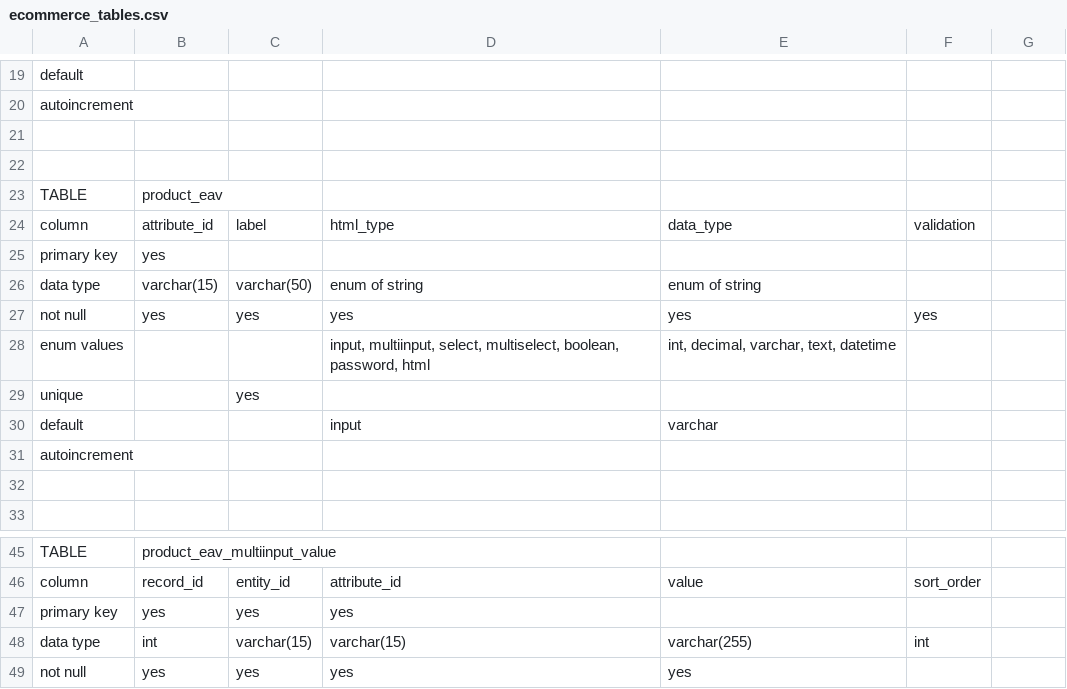
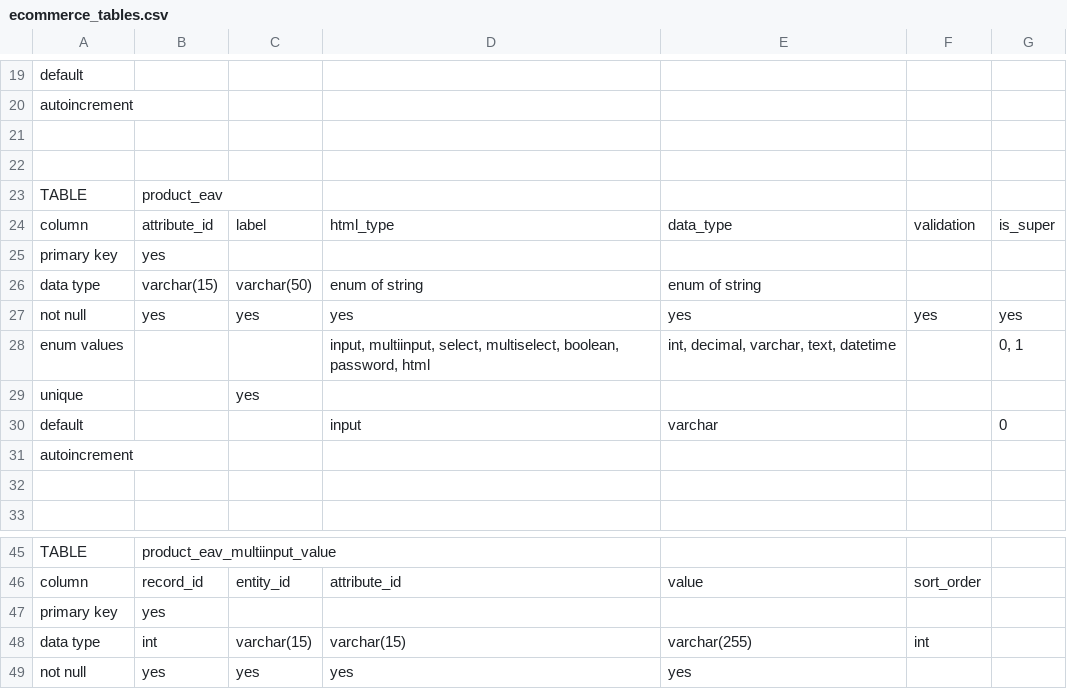
Before and after one commit to wanderer-1994/design, a CSV file: database_design/ecommerce_tables.csv, drawn as a sheet; only a part is shown, gaps mark what is left out; the diff names each change by its address in the sheet, - before the commit and + after, or states it on an @@ line.

```diff
--- a/database_design/ecommerce_tables.csv
+++ b/database_design/ecommerce_tables.csv
-G24: (empty)
+G24: is_super
-G27: (empty)
+G27: yes
-G28: (empty)
+G28: 0, 1
-G30: (empty)
+G30: 0
-C47: yes
+C47: (empty)
-D47: yes
+D47: (empty)
```
Also changed, not shown: 8 other files.
